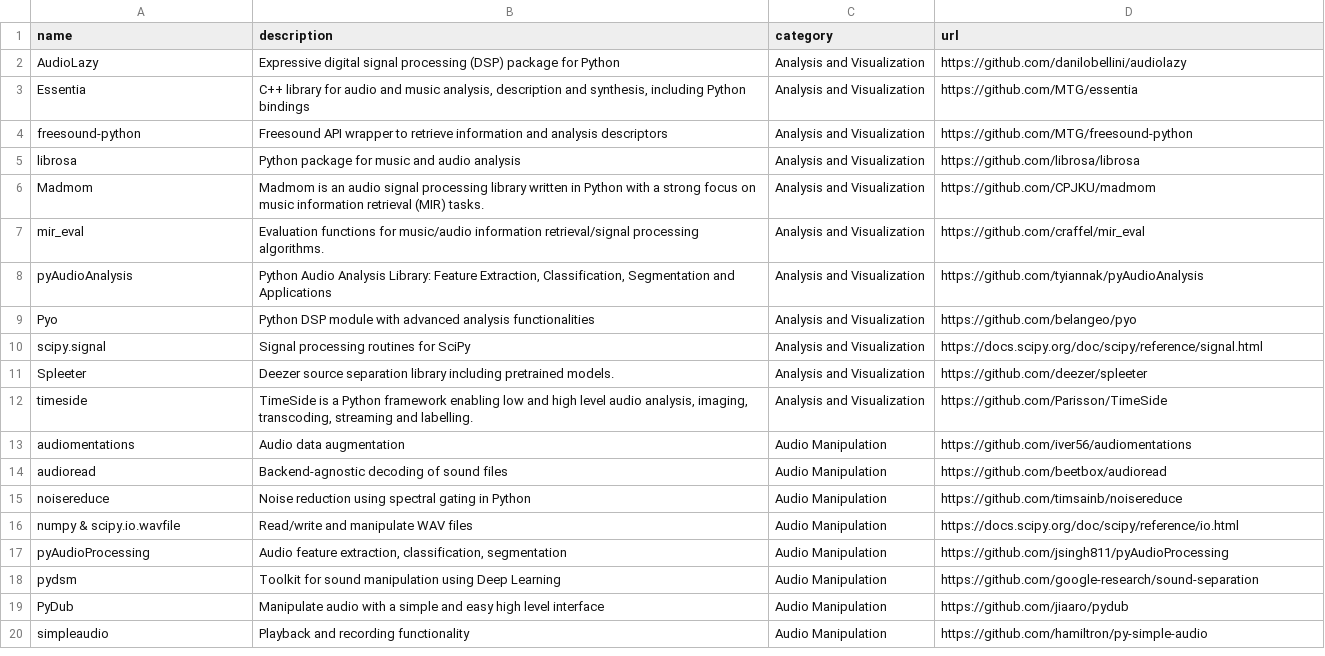
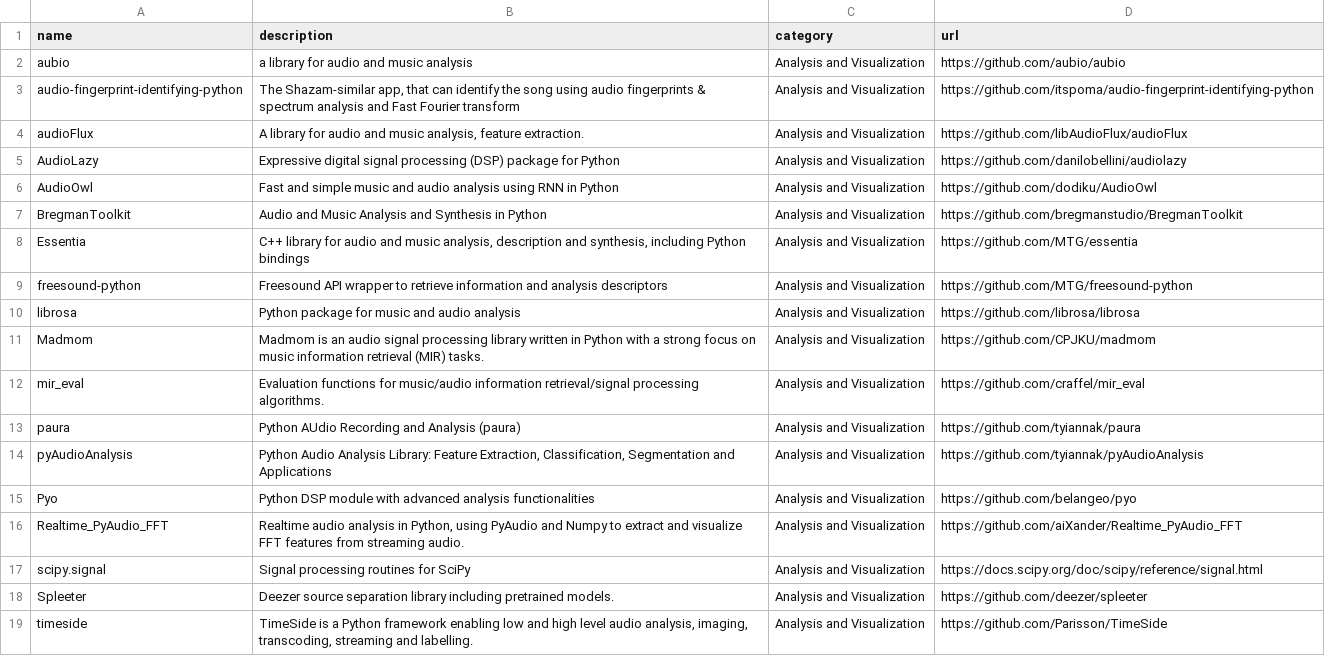
Before and after one commit to andreimatveyeu/awesome-python-audio, a CSV file: dataframe.csv, drawn as a sheet; only a part is shown; the shorter side is filled out with more unchanged rows.

```diff
--- a/dataframe.csv
+++ b/dataframe.csv
@@ -1,3 +1,8 @@
 name,description,category,url
+aubio,a library for audio and music analysis ,Analysis and Visualization,https://github.com/aubio/aubio
+audio-fingerprint-identifying-python,"The Shazam-similar app, that can identify the song using audio fingerprints & spectrum analysis and Fast Fourier transform ",Analysis and Visualization,https://github.com/itspoma/audio-fingerprint-identifying-python
+audioFlux,"A library for audio and music analysis, feature extraction. ",Analysis and Visualization,https://github.com/libAudioFlux/audioFlux
 AudioLazy,Expressive digital signal processing (DSP) package for Python,Analysis and Visualization,https://github.com/danilobellini/audiolazy
+AudioOwl,Fast and simple music and audio analysis using RNN in Python,Analysis and Visualization,https://github.com/dodiku/AudioOwl
+BregmanToolkit,Audio and Music Analysis and Synthesis in Python ,Analysis and Visualization,https://github.com/bregmanstudio/BregmanToolkit
 Essentia,"C++ library for audio and music analysis, description and synthesis, including Python bindings",Analysis and Visualization,https://github.com/MTG/essentia
@@ -7,4 +12,6 @@ Madmom,Madmom is an audio signal processing library written in Python with a str
 mir_eval,Evaluation functions for music/audio information retrieval/signal processing algorithms. ,Analysis and Visualization,https://github.com/craffel/mir_eval
+paura,Python AUdio Recording and Analysis (paura) ,Analysis and Visualization,https://github.com/tyiannak/paura
 pyAudioAnalysis,"Python Audio Analysis Library: Feature Extraction, Classification, Segmentation and Applications ",Analysis and Visualization,https://github.com/tyiannak/pyAudioAnalysis
 Pyo,Python DSP module with advanced analysis functionalities,Analysis and Visualization,https://github.com/belangeo/pyo
+Realtime_PyAudio_FFT,"Realtime audio analysis in Python, using PyAudio and Numpy to extract and visualize FFT features from streaming audio. ",Analysis and Visualization,https://github.com/aiXander/Realtime_PyAudio_FFT
 scipy.signal,Signal processing routines for SciPy,Analysis and Visualization,https://docs.scipy.org/doc/scipy/reference/signal.html
```
Also changed, not shown: 2 other files.
